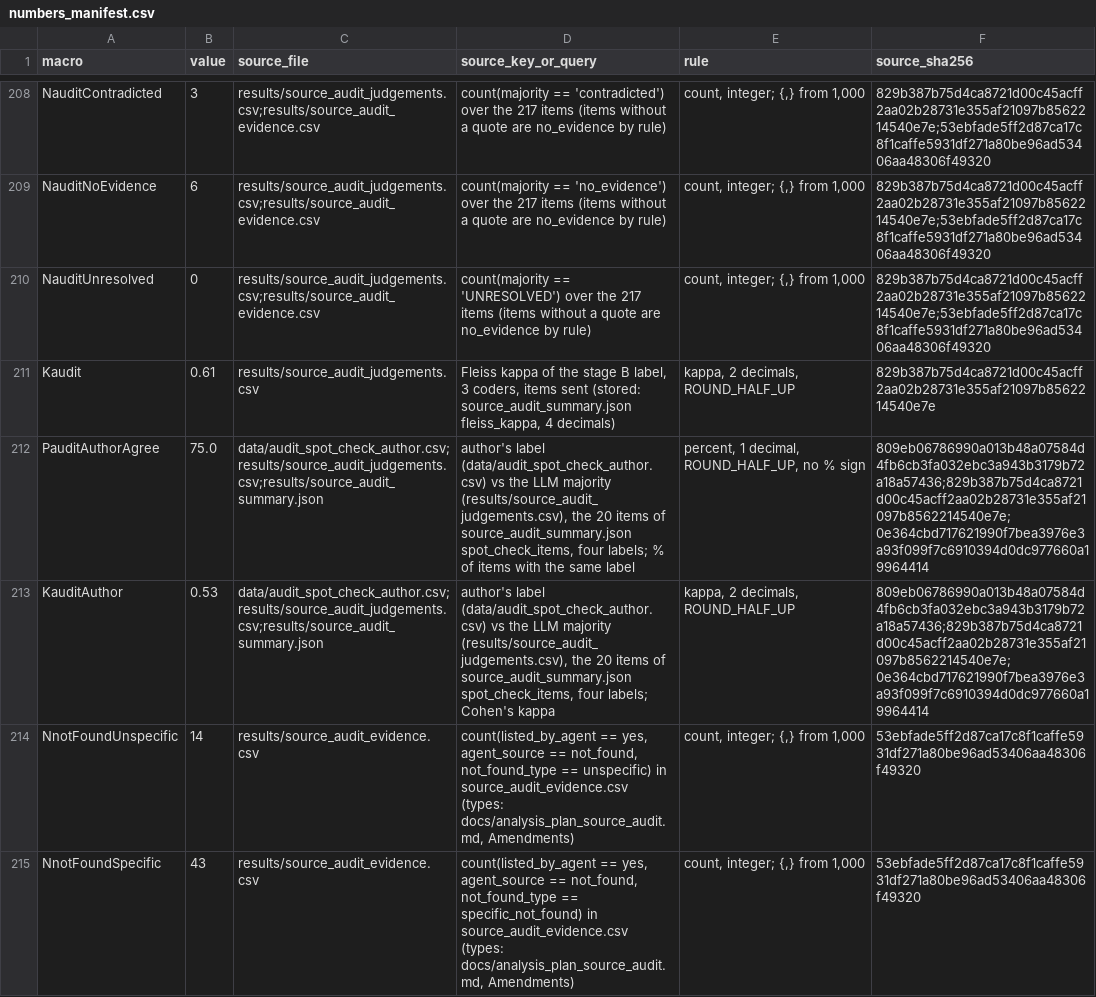
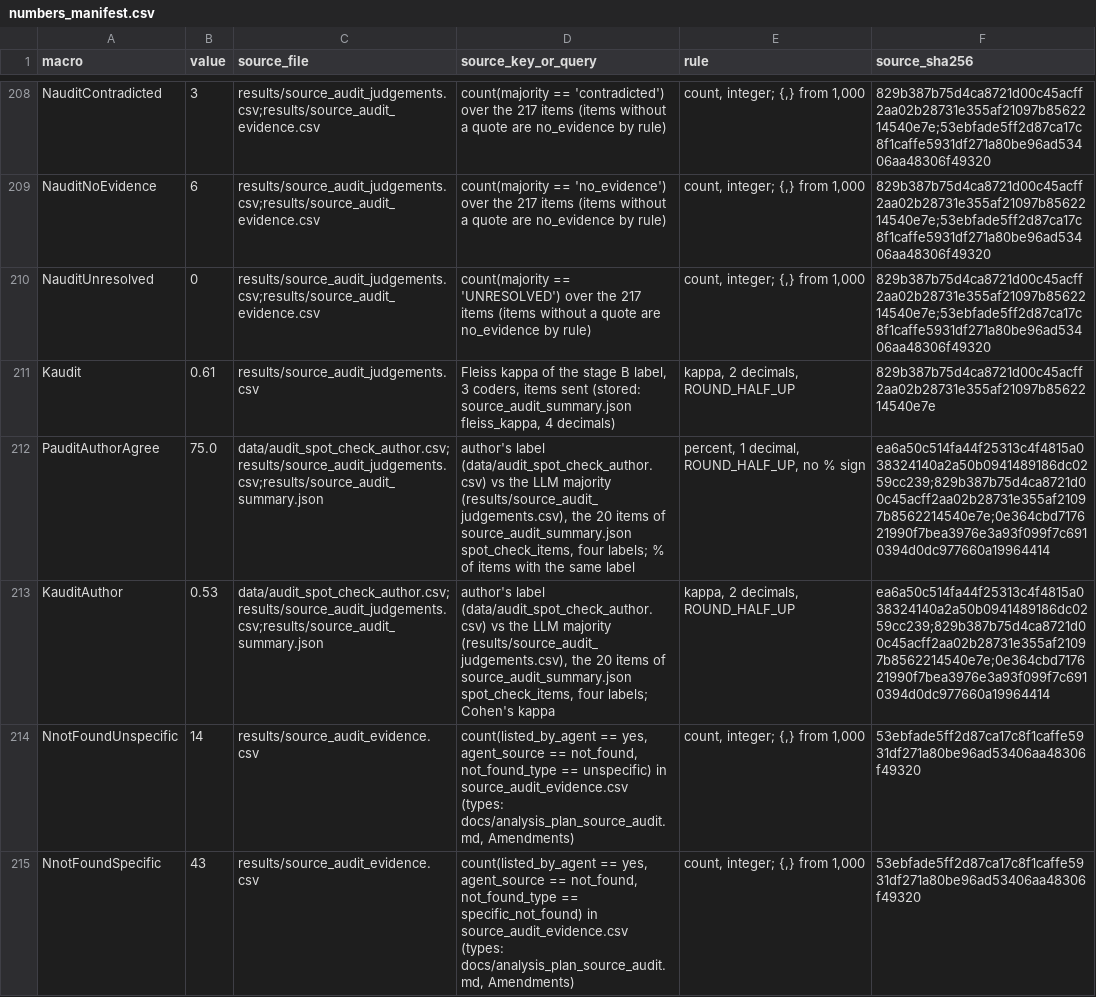
Before and after one commit to miosync-masa/cpg-unofficial-lexicon, a CSV file: results/numbers_manifest.csv, drawn as a sheet; only a part is shown, gaps mark what is left out.

```diff
--- a/results/numbers_manifest.csv
+++ b/results/numbers_manifest.csv
@@ -211,4 +211,4 @@ NauditUnresolved,0,results/source_audit_judgements.csv;results/source_audit_evid
 Kaudit,0.61,results/source_audit_judgements.csv,"Fleiss kappa of the stage B label, 3 coders, items sent (stored: source_audit_summary.json fleiss_kappa, 4 decimals)","kappa, 2 decimals, ROUND_HALF_UP",829b387b75d4ca8721d00c45acff2aa02b28731e355af21097b8562214540e7e
-PauditAuthorAgree,75.0,data/audit_spot_check_author.csv;results/source_audit_judgements.csv;results/source_audit_summary.json,"author's label (data/audit_spot_check_author.csv) vs the LLM majority (results/source_audit_judgements.csv), the 20 items of source_audit_summary.json spot_check_items, four labels; % of items with the same label","percent, 1 decimal, ROUND_HALF_UP, no % sign",809eb06786990a013b48a07584d4fb6cb3fa032ebc3a943b3179b72a18a57436;829b387b75d4ca8721d00c45acff2aa02b28731e355af21097b8562214540e7e;0e364cbd717621990f7bea3976e3a93f099f7c6910394d0dc977660a19964414
-KauditAuthor,0.53,data/audit_spot_check_author.csv;results/source_audit_judgements.csv;results/source_audit_summary.json,"author's label (data/audit_spot_check_author.csv) vs the LLM majority (results/source_audit_judgements.csv), the 20 items of source_audit_summary.json spot_check_items, four labels; Cohen's kappa","kappa, 2 decimals, ROUND_HALF_UP",809eb06786990a013b48a07584d4fb6cb3fa032ebc3a943b3179b72a18a57436;829b387b75d4ca8721d00c45acff2aa02b28731e355af21097b8562214540e7e;0e364cbd717621990f7bea3976e3a93f099f7c6910394d0dc977660a19964414
+PauditAuthorAgree,75.0,data/audit_spot_check_author.csv;results/source_audit_judgements.csv;results/source_audit_summary.json,"author's label (data/audit_spot_check_author.csv) vs the LLM majority (results/source_audit_judgements.csv), the 20 items of source_audit_summary.json spot_check_items, four labels; % of items with the same label","percent, 1 decimal, ROUND_HALF_UP, no % sign",ea6a50c514fa44f25313c4f4815a038324140a2a50b0941489186dc0259cc239;829b387b75d4ca8721d00c45acff2aa02b28731e355af21097b8562214540e7e;0e364cbd717621990f7bea3976e3a93f099f7c6910394d0dc977660a19964414
+KauditAuthor,0.53,data/audit_spot_check_author.csv;results/source_audit_judgements.csv;results/source_audit_summary.json,"author's label (data/audit_spot_check_author.csv) vs the LLM majority (results/source_audit_judgements.csv), the 20 items of source_audit_summary.json spot_check_items, four labels; Cohen's kappa","kappa, 2 decimals, ROUND_HALF_UP",ea6a50c514fa44f25313c4f4815a038324140a2a50b0941489186dc0259cc239;829b387b75d4ca8721d00c45acff2aa02b28731e355af21097b8562214540e7e;0e364cbd717621990f7bea3976e3a93f099f7c6910394d0dc977660a19964414
 NnotFoundUnspecific,14,results/source_audit_evidence.csv,"count(listed_by_agent == yes, agent_source == not_found, not_found_type == unspecific) in source_audit_evidence.csv (types: docs/analysis_plan_source_audit.md, Amendments)","count, integer; {,} from 1,000",53ebfade5ff2d87ca17c8f1caffe5931df271a80be96ad53406aa48306f49320
```
Also changed, not shown: data/audit_spot_check_author.csv, 3 other files.
